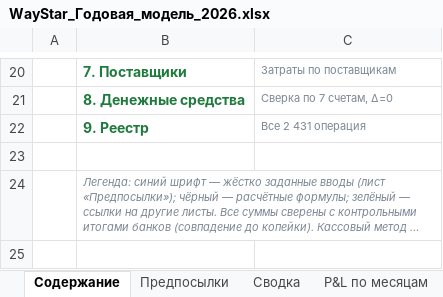
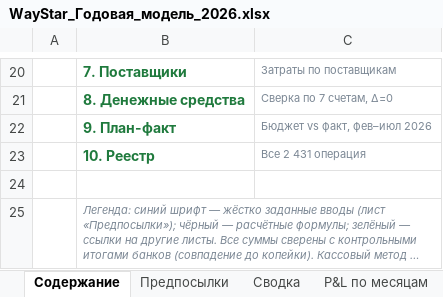
Before and after one commit to aoobakirov/board-presentation, an Excel workbook: waystar-management-report/WayStar_Годовая_модель_2026.xlsx, sheet Содержание, drawn as a sheet; only a part is shown, gaps mark what is left out; long unchanged cells end in …; values as stored, in another font and other column widths than the file's, no borders; addresses are those after the commit; the diff names each change by its address in the sheet, - before the commit and + after, or states it on an @@ line.

```diff
--- a/waystar-management-report/WayStar_Годовая_модель_2026.xlsx (sheet Содержание)
+++ b/waystar-management-report/WayStar_Годовая_модель_2026.xlsx (sheet Содержание)
+row 22:  | 9. План-факт | Бюджет vs факт, фев–июл 2026
-B23: 9. Реестр
+B23: 10. Реестр
```
Also changed, not shown: other sheet tabs, 1 other file.
